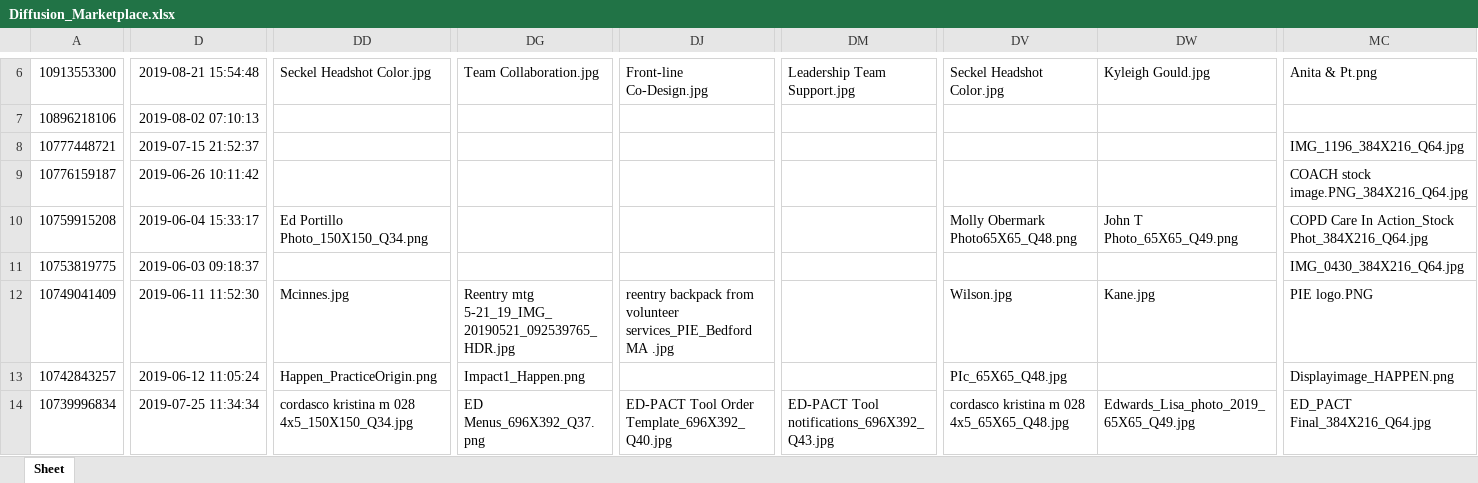
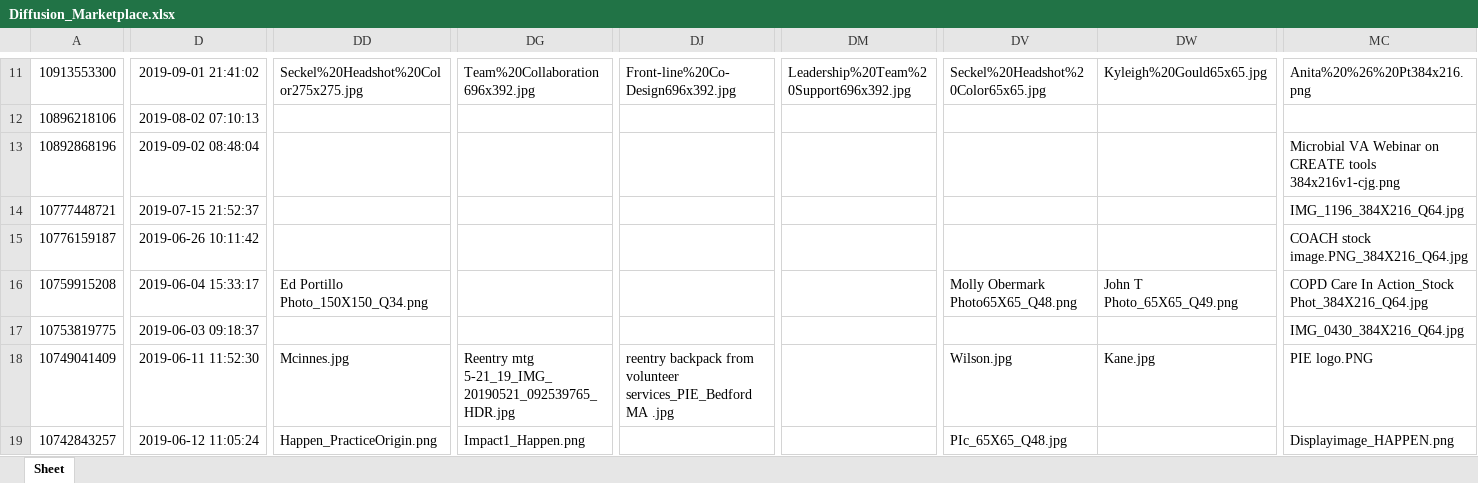
Before and after one commit to department-of-veterans-affairs/diffusion-marketplace, an Excel workbook: lib/assets/Diffusion_Marketplace.xlsx, sheet Sheet, drawn as a sheet; only a part is shown, gaps mark what is left out; the shorter side is filled out with more unchanged rows; values as stored, in another font and other column widths than the file's, no borders; addresses are those after the commit; rows hold the shown columns only; the diff covers the shown part only; the diff names each change by its address in the sheet, - before the commit and + after, or states it on an @@ line.

Commit message:
DM-DATA: update importer spreadsheet

```diff
--- a/lib/assets/Diffusion_Marketplace.xlsx (sheet Sheet)
+++ b/lib/assets/Diffusion_Marketplace.xlsx (sheet Sheet)
-D11: 2019-08-21 15:54:48
+D11: 2019-09-01 21:41:02
-DD11: Seckel Headshot Color.jpg
+DD11: Seckel%20Headshot%20Color275x275.jpg
-DG11: Team Collaboration.jpg
+DG11: Team%20Collaboration696x392.jpg
-DJ11: Front-line Co-Design.jpg
+DJ11: Front-line%20Co-Design696x392.jpg
-DM11: Leadership Team Support.jpg
+DM11: Leadership%20Team%20Support696x392.jpg
-DV11: Seckel Headshot Color.jpg
+DV11: Seckel%20Headshot%20Color65x65.jpg
-DW11: Kyleigh Gould.jpg
+DW11: Kyleigh%20Gould65x65.jpg
-MC11: Anita & Pt.png
+MC11: Anita%20%26%20Pt384x216.png
+row 13: 10892868196 | 2019-09-02 08:48:04 |  |  |  |  |  |  | Microbial VA Webinar on CREATE tools 384x216v1-cjg.png
```
Also changed, not shown: 5 added rows and 104 edited cells elsewhere in this sheet.
